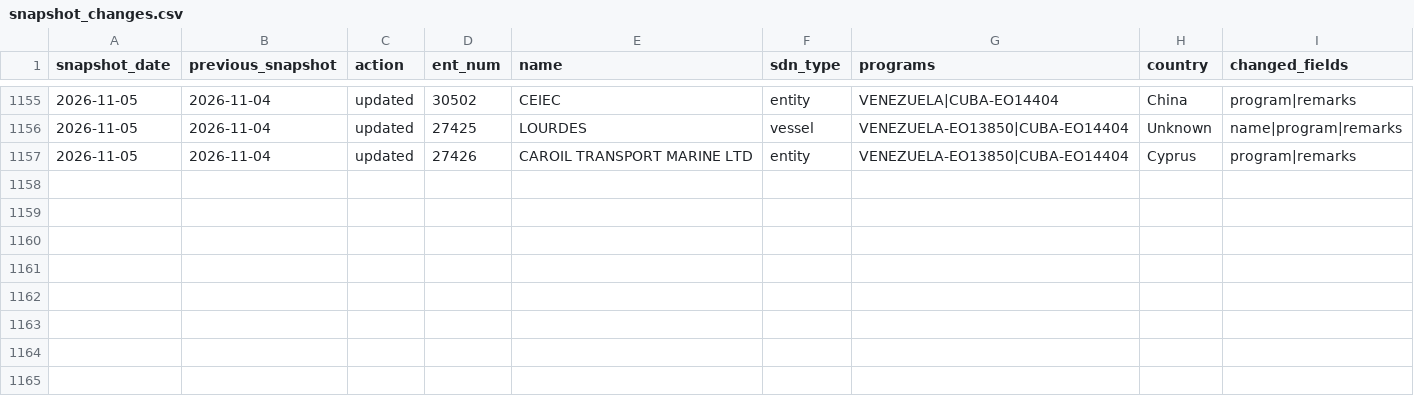
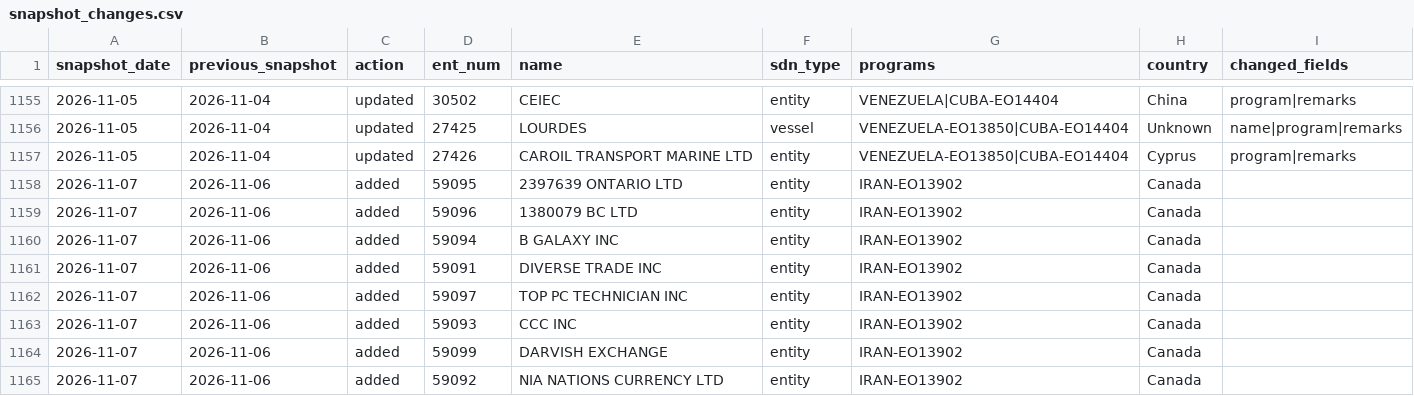
Before and after one commit to noeselvia/ofac-sanctions-tracker, a CSV file: data/snapshot_changes.csv, drawn as a sheet; only a part is shown, gaps mark what is left out; the diff names each change by its address in the sheet, - before the commit and + after, or states it on an @@ line.

```diff
--- a/data/snapshot_changes.csv
+++ b/data/snapshot_changes.csv
+row 1158: 2026-11-07 | 2026-11-06 | added | 59095 | 2397639 ONTARIO LTD | entity | IRAN-EO13902 | Canada
+row 1159: 2026-11-07 | 2026-11-06 | added | 59096 | 1380079 BC LTD | entity | IRAN-EO13902 | Canada
+row 1160: 2026-11-07 | 2026-11-06 | added | 59094 | B GALAXY INC | entity | IRAN-EO13902 | Canada
+row 1161: 2026-11-07 | 2026-11-06 | added | 59091 | DIVERSE TRADE INC | entity | IRAN-EO13902 | Canada
+row 1162: 2026-11-07 | 2026-11-06 | added | 59097 | TOP PC TECHNICIAN INC | entity | IRAN-EO13902 | Canada
+row 1163: 2026-11-07 | 2026-11-06 | added | 59093 | CCC INC | entity | IRAN-EO13902 | Canada
+row 1164: 2026-11-07 | 2026-11-06 | added | 59099 | DARVISH EXCHANGE | entity | IRAN-EO13902 | Canada
+row 1165: 2026-11-07 | 2026-11-06 | added | 59092 | NIA NATIONS CURRENCY LTD | entity | IRAN-EO13902 | Canada
```
Also changed, not shown: data/powerbi/bridge_change_program.csv, data/powerbi/dim_action.csv, 15 other files.
